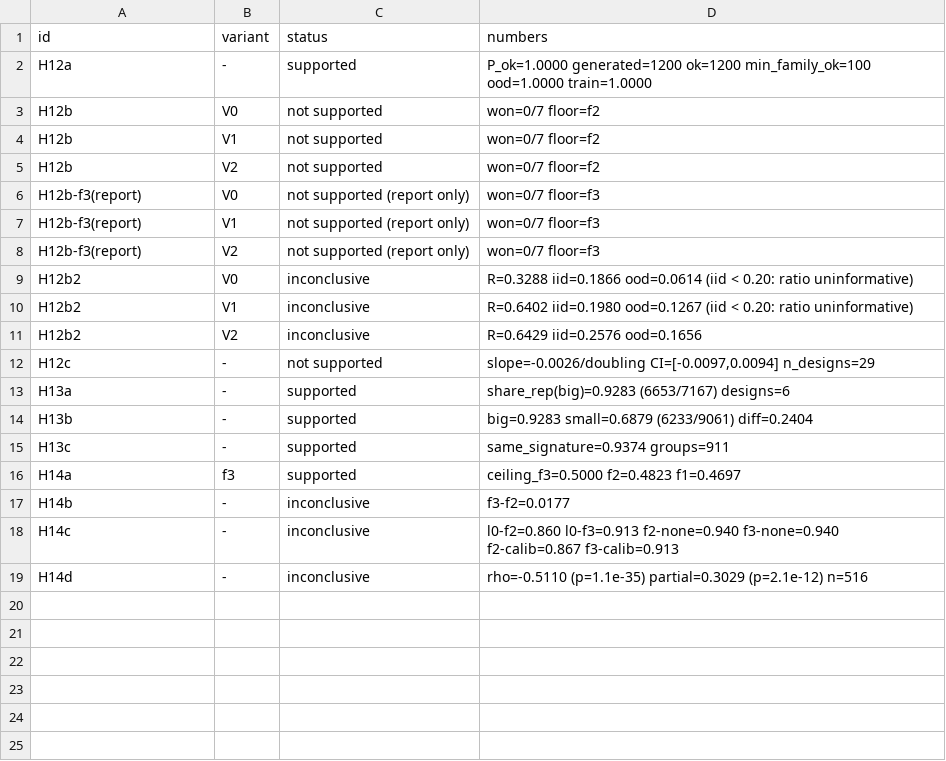
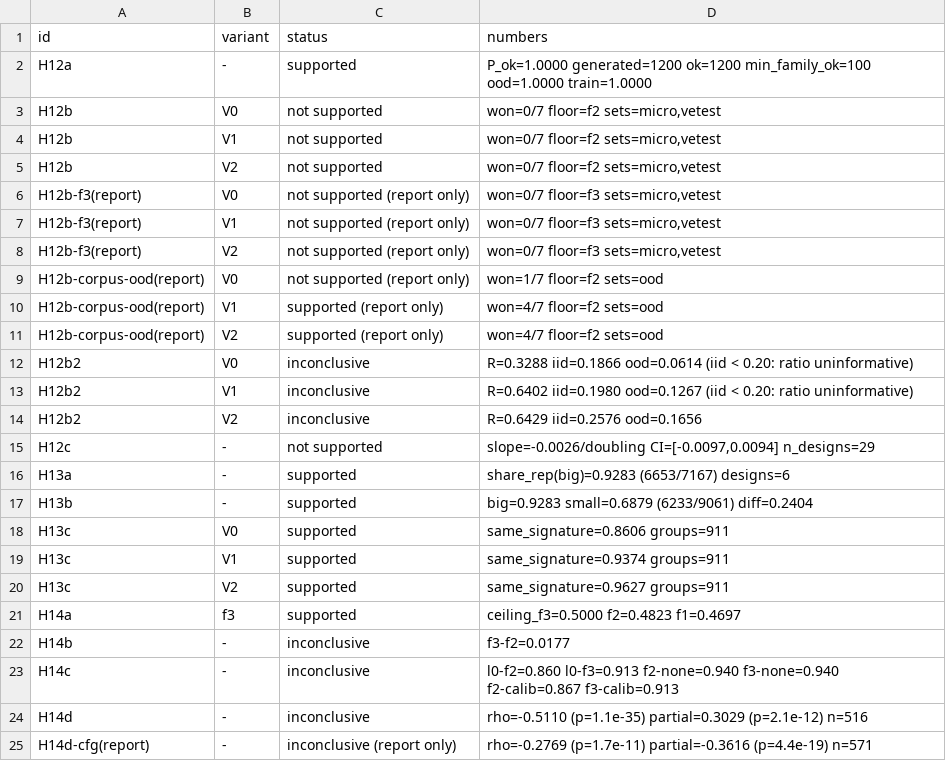
Before and after one commit to drpaj12/loki, a CSV file: experiments/round4/r4_status.csv, drawn as a sheet.

```diff
--- a/experiments/round4/r4_status.csv
+++ b/experiments/round4/r4_status.csv
@@ -2,8 +2,11 @@ id,variant,status,numbers
 H12a,-,supported,P_ok=1.0000 generated=1200 ok=1200 min_family_ok=100 ood=1.0000 train=1.0000
-H12b,V0,not supported,won=0/7 floor=f2
-H12b,V1,not supported,won=0/7 floor=f2
-H12b,V2,not supported,won=0/7 floor=f2
-H12b-f3(report),V0,not supported (report only),won=0/7 floor=f3
-H12b-f3(report),V1,not supported (report only),won=0/7 floor=f3
-H12b-f3(report),V2,not supported (report only),won=0/7 floor=f3
+H12b,V0,not supported,"won=0/7 floor=f2 sets=micro,vetest"
+H12b,V1,not supported,"won=0/7 floor=f2 sets=micro,vetest"
+H12b,V2,not supported,"won=0/7 floor=f2 sets=micro,vetest"
+H12b-f3(report),V0,not supported (report only),"won=0/7 floor=f3 sets=micro,vetest"
+H12b-f3(report),V1,not supported (report only),"won=0/7 floor=f3 sets=micro,vetest"
+H12b-f3(report),V2,not supported (report only),"won=0/7 floor=f3 sets=micro,vetest"
+H12b-corpus-ood(report),V0,not supported (report only),won=1/7 floor=f2 sets=ood
+H12b-corpus-ood(report),V1,supported (report only),won=4/7 floor=f2 sets=ood
+H12b-corpus-ood(report),V2,supported (report only),won=4/7 floor=f2 sets=ood
 H12b2,V0,inconclusive,R=0.3288 iid=0.1866 ood=0.0614 (iid < 0.20: ratio uninformative)
@@ -14,3 +17,5 @@ H13a,-,supported,share_rep(big)=0.9283 (6653/7167) designs=6
 H13b,-,supported,big=0.9283 small=0.6879 (6233/9061) diff=0.2404
-H13c,-,supported,same_signature=0.9374 groups=911
+H13c,V0,supported,same_signature=0.8606 groups=911
+H13c,V1,supported,same_signature=0.9374 groups=911
+H13c,V2,supported,same_signature=0.9627 groups=911
 H14a,f3,supported,ceiling_f3=0.5000 f2=0.4823 f1=0.4697
@@ -19 +24,2 @@ H14c,-,inconclusive,l0-f2=0.860 l0-f3=0.913 f2-none=0.940 f3-none=0.940 f2-calib
 H14d,-,inconclusive,rho=-0.5110 (p=1.1e-35) partial=0.3029 (p=2.1e-12) n=516
+H14d-cfg(report),-,inconclusive (report only),rho=-0.2769 (p=1.7e-11) partial=-0.3616 (p=4.4e-19) n=571
```
Also changed, not shown: experiments/round4/l12b_kinds.csv, experiments/round4/l12c_slope.csv, 4 other files.
